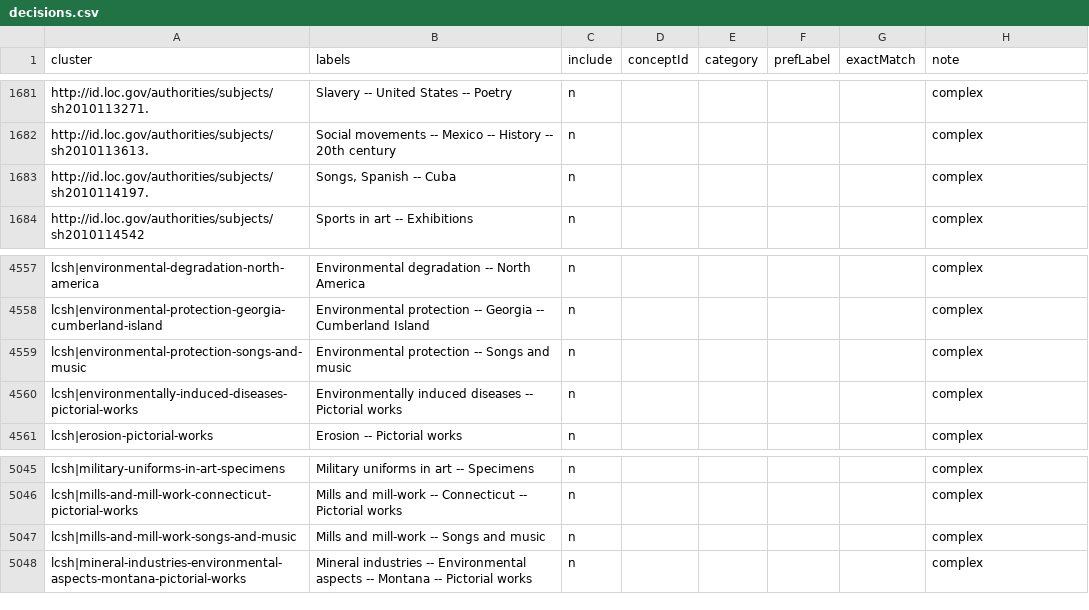
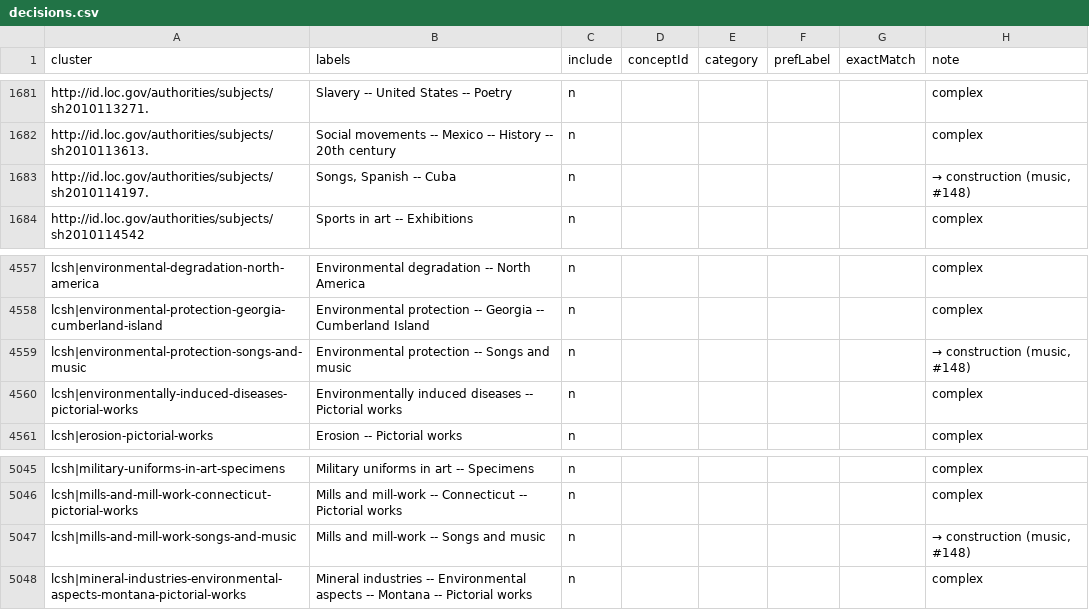
Before and after one commit to dkglab/artists-books, a CSV file: sources/subjects/decisions.csv, drawn as a sheet; only a part is shown, gaps mark what is left out; the diff covers the shown part only.

```diff
--- a/sources/subjects/decisions.csv
+++ b/sources/subjects/decisions.csv
@@ -1682,3 +1682,3 @@ http://id.loc.gov/authorities/subjects/sh2010113271.,Slavery -- United States --
 http://id.loc.gov/authorities/subjects/sh2010113613.,Social movements -- Mexico -- History -- 20th century,n,,,,,complex
-http://id.loc.gov/authorities/subjects/sh2010114197.,"Songs, Spanish -- Cuba",n,,,,,complex
+http://id.loc.gov/authorities/subjects/sh2010114197.,"Songs, Spanish -- Cuba",n,,,,,"→ construction (music, #148)"
 http://id.loc.gov/authorities/subjects/sh2010114542,Sports in art -- Exhibitions,n,,,,,complex
@@ -4558,3 +4558,3 @@ lcsh|environmental-degradation-north-america,Environmental degradation -- North
 lcsh|environmental-protection-georgia-cumberland-island,Environmental protection -- Georgia -- Cumberland Island,n,,,,,complex
-lcsh|environmental-protection-songs-and-music,Environmental protection -- Songs and music,n,,,,,complex
+lcsh|environmental-protection-songs-and-music,Environmental protection -- Songs and music,n,,,,,"→ construction (music, #148)"
 lcsh|environmentally-induced-diseases-pictorial-works,Environmentally induced diseases -- Pictorial works,n,,,,,complex
@@ -5046,3 +5046,3 @@ lcsh|military-uniforms-in-art-specimens,Military uniforms in art -- Specimens,n,
 lcsh|mills-and-mill-work-connecticut-pictorial-works,Mills and mill-work -- Connecticut -- Pictorial works,n,,,,,complex
-lcsh|mills-and-mill-work-songs-and-music,Mills and mill-work -- Songs and music,n,,,,,complex
+lcsh|mills-and-mill-work-songs-and-music,Mills and mill-work -- Songs and music,n,,,,,"→ construction (music, #148)"
 lcsh|mineral-industries-environmental-aspects-montana-pictorial-works,Mineral industries -- Environmental aspects -- Montana -- Pictorial works,n,,,,,complex
```
Also changed, not shown: 23 edited cells elsewhere in this file, sources/construction/decisions.csv, 6 other files.
